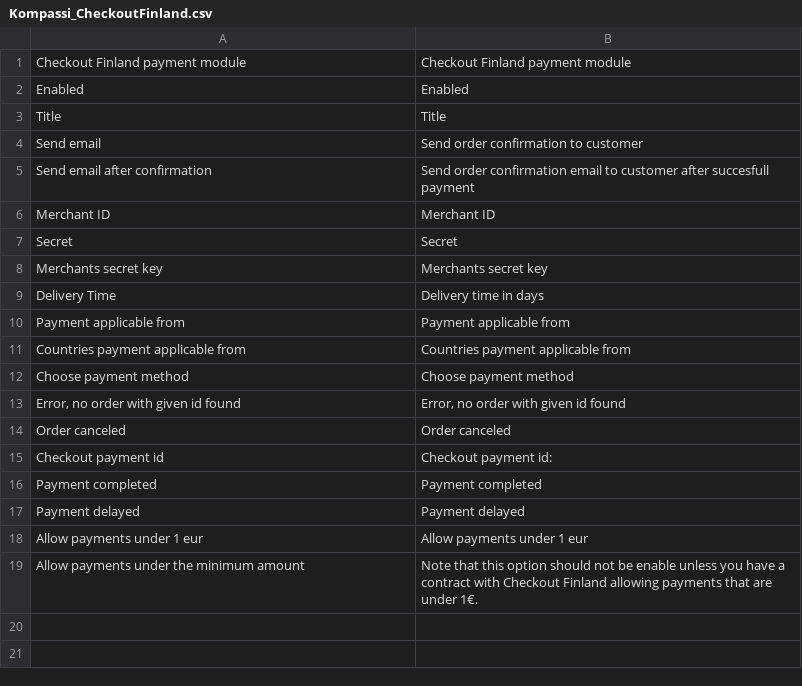
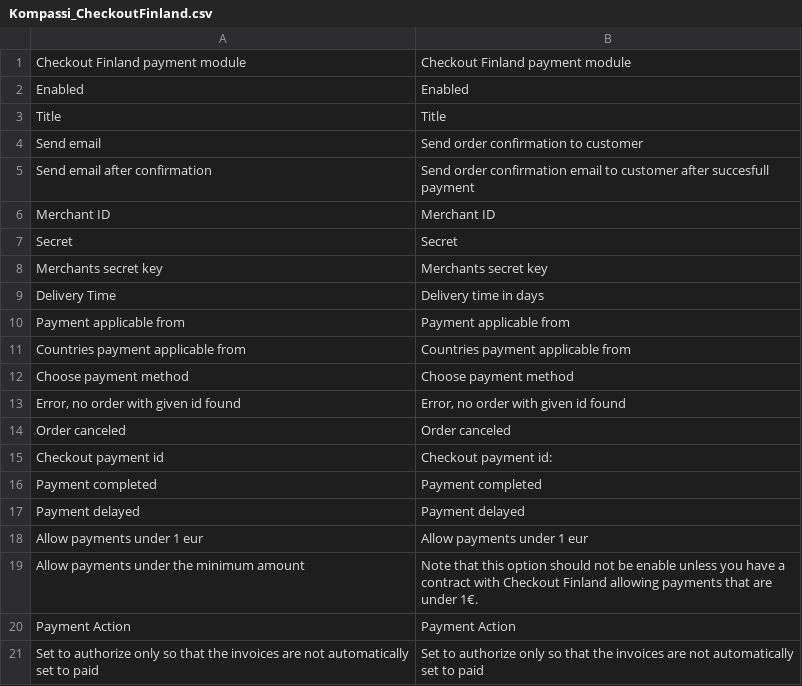
Before and after one commit to Kompassi/Checkout-Finland-Magento-module, a CSV file: magento/app/locale/en_US/Kompassi_CheckoutFinland.csv, drawn as a sheet; the diff names each change by its address in the sheet, - before the commit and + after, or states it on an @@ line.

```diff
--- a/magento/app/locale/en_US/Kompassi_CheckoutFinland.csv
+++ b/magento/app/locale/en_US/Kompassi_CheckoutFinland.csv
+row 20: Payment Action | Payment Action
+row 21: Set to authorize only so that the invoices are not automatically set to paid | Set to authorize only so that the invoices are not automatically set to paid
```
Also changed, not shown: magento/app/locale/fi_FI/Kompassi_CheckoutFinland.csv, 4 other files.
